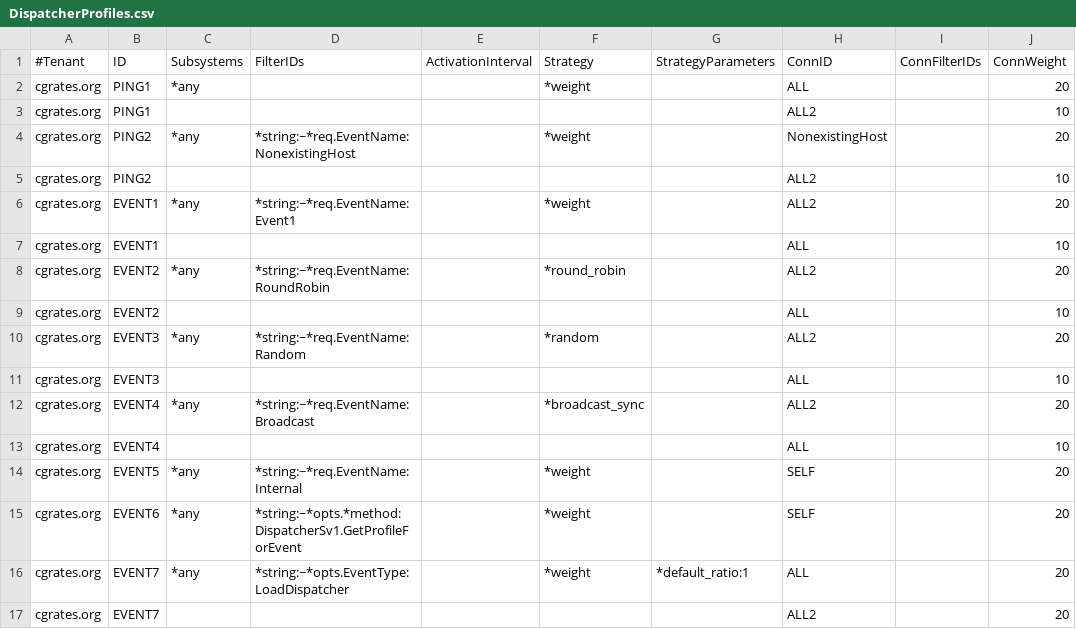
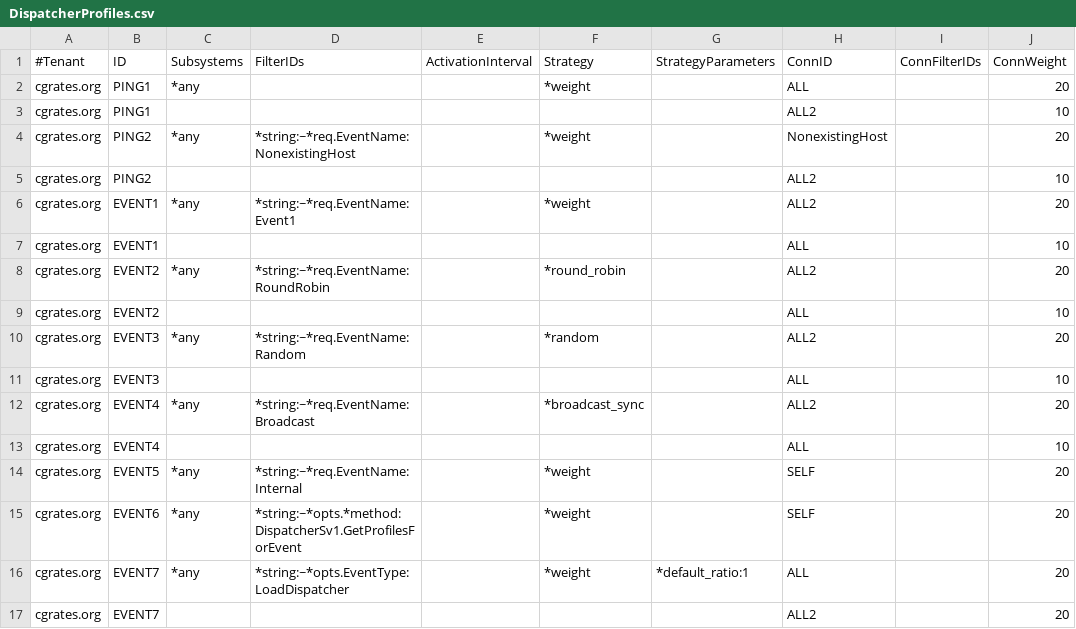
Before and after one commit to cgrates/cgrates, a CSV file: data/tariffplans/dispatchers/DispatcherProfiles.csv, drawn as a sheet; only a part is shown; the diff names each change by its address in the sheet, - before the commit and + after, or states it on an @@ line.

```diff
--- a/data/tariffplans/dispatchers/DispatcherProfiles.csv
+++ b/data/tariffplans/dispatchers/DispatcherProfiles.csv
-D15 (FilterIDs): *string:~*opts.*method:DispatcherSv1.GetProfileForEvent
+D15 (FilterIDs): *string:~*opts.*method:DispatcherSv1.GetProfilesForEvent
```
Also changed, not shown: data/tariffplans/dispatchers/Attributes.csv, data/tariffplans/dispatchers_gob/Attributes.csv, 8 other files.
